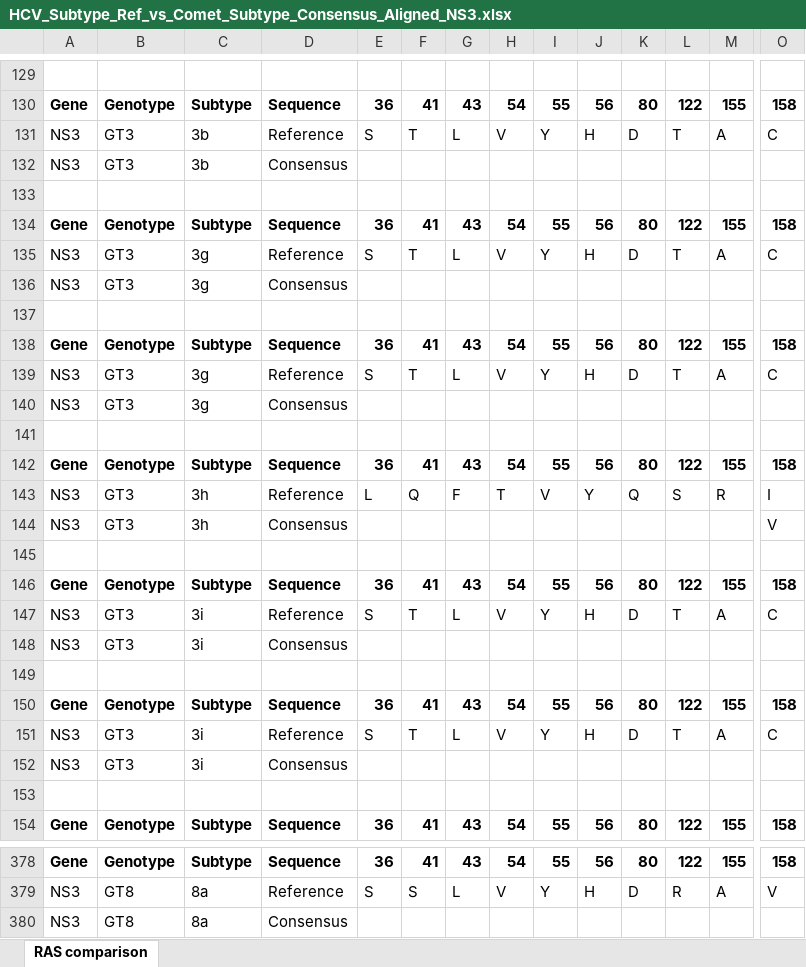
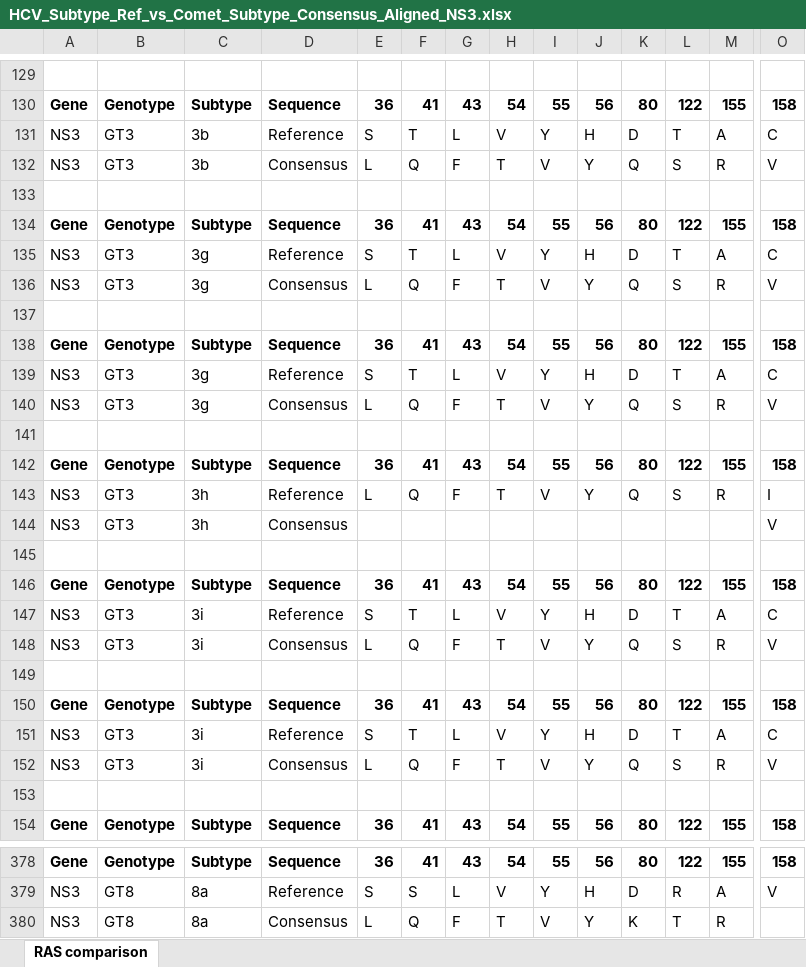
Before and after one commit to hivdb/HCV-GenBank-Skills, an Excel workbook: Reference_seqs/HCV_Subtype_Ref_vs_Comet_Subtype_Consensus_Aligned_NS3.xlsx, sheet RAS comparison, drawn as a sheet; only a part is shown, gaps mark what is left out; values as stored, in another font and other column widths than the file's, no borders; removed rows and columns are numbered as before the commit, all else as after; rows hold the shown columns only; the diff names each change by its address in the sheet, - before the commit and + after, or states it on an @@ line.

```diff
--- a/Reference_seqs/HCV_Subtype_Ref_vs_Comet_Subtype_Consensus_Aligned_NS3.xlsx (sheet RAS comparison)
+++ b/Reference_seqs/HCV_Subtype_Ref_vs_Comet_Subtype_Consensus_Aligned_NS3.xlsx (sheet RAS comparison)
-row 132: NS3 | GT3 | 3b | Consensus
+row 132: NS3 | GT3 | 3b | Consensus | L | Q | F | T | V | Y | Q | S | R | V
-row 136: NS3 | GT3 | 3g | Consensus
+row 136: NS3 | GT3 | 3g | Consensus | L | Q | F | T | V | Y | Q | S | R | V
-row 140: NS3 | GT3 | 3g | Consensus
+row 140: NS3 | GT3 | 3g | Consensus | L | Q | F | T | V | Y | Q | S | R | V
-row 148: NS3 | GT3 | 3i | Consensus
+row 148: NS3 | GT3 | 3i | Consensus | L | Q | F | T | V | Y | Q | S | R | V
-row 152: NS3 | GT3 | 3i | Consensus
+row 152: NS3 | GT3 | 3i | Consensus | L | Q | F | T | V | Y | Q | S | R | V
-row 380: NS3 | GT8 | 8a | Consensus
+row 380: NS3 | GT8 | 8a | Consensus | L | Q | F | T | V | Y | K | T | R
```
Also changed, not shown: Reference_seqs/HCV_GT_Ref_vs_Comet_GT_Consensus_Differences_NS3.xlsx, Reference_seqs/HCV_GT_Ref_vs_Comet_GT_Consensus_Differences_NS5A_NTD.xlsx, 17 other files.
